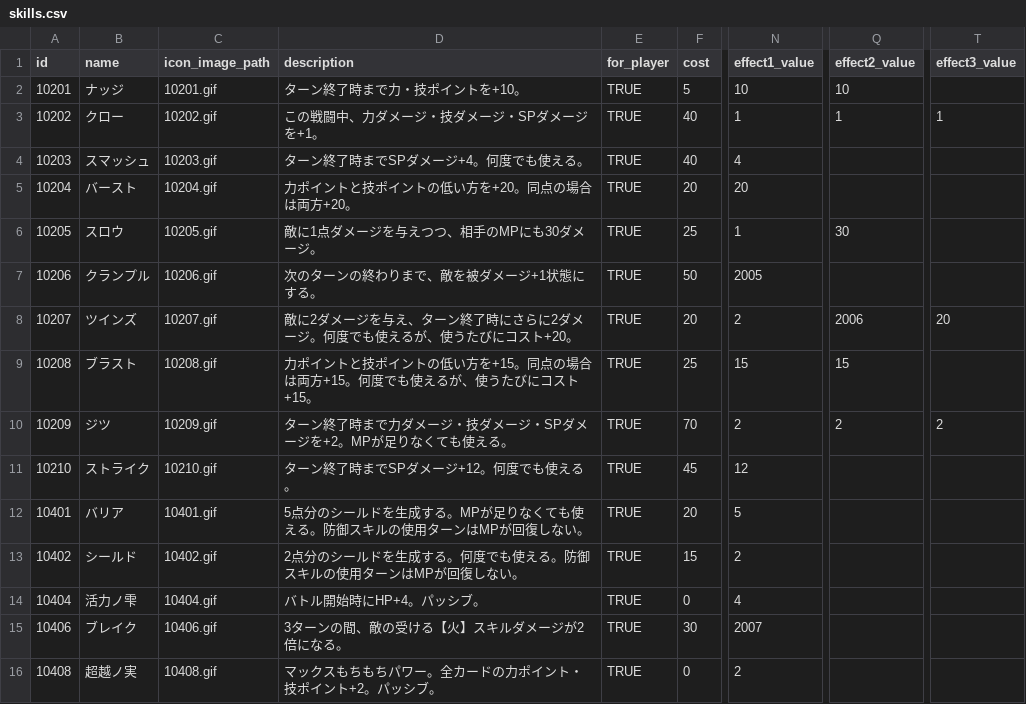
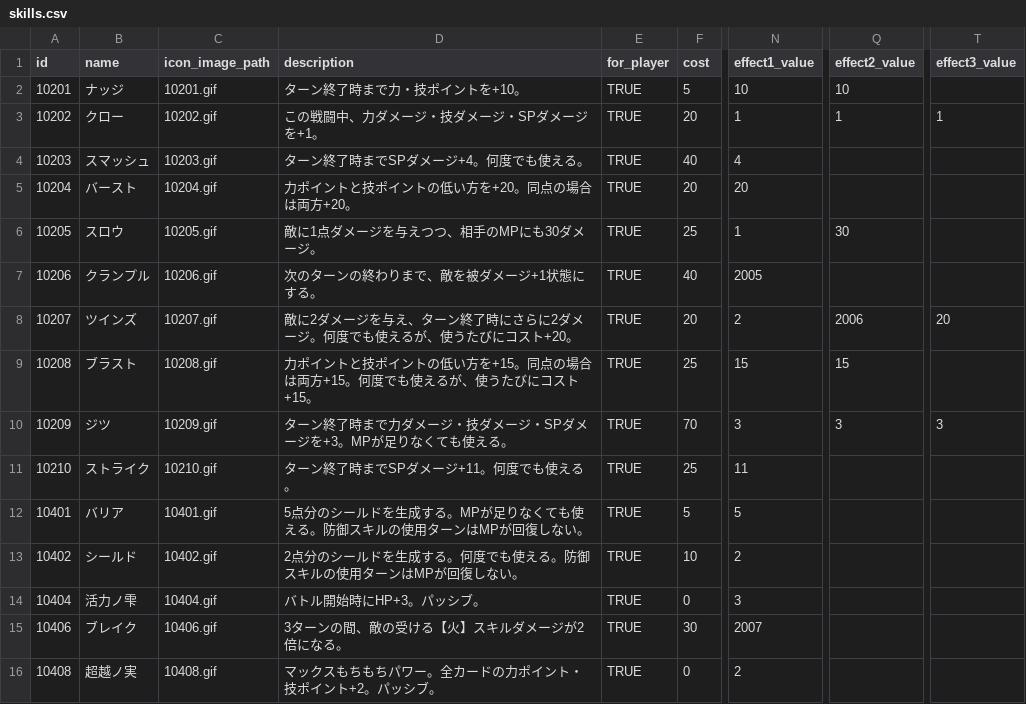
Before and after one commit to jyllsarta/stray-masterdata, a CSV file: seeds/skills.csv, drawn as a sheet; only a part is shown, gaps mark what is left out; the diff covers the shown part only; the diff names each change by its address in the sheet, - before the commit and + after, or states it on an @@ line.

```diff
--- a/seeds/skills.csv
+++ b/seeds/skills.csv
-F3 (cost): 40
+F3 (cost): 20
-F7 (cost): 50
+F7 (cost): 40
-D10 (description): ターン終了時まで力ダメージ・技ダメージ・SPダメージを+2。MPが足りなくても使える。
+D10 (description): ターン終了時まで力ダメージ・技ダメージ・SPダメージを+3。MPが足りなくても使える。
-N10 (effect1_value): 2
+N10 (effect1_value): 3
-Q10 (effect2_value): 2
+Q10 (effect2_value): 3
-T10 (effect3_value): 2
+T10 (effect3_value): 3
-D11 (description): ターン終了時までSPダメージ+12。何度でも使える。
+D11 (description): ターン終了時までSPダメージ+11。何度でも使える。
-F11 (cost): 45
+F11 (cost): 25
-N11 (effect1_value): 12
+N11 (effect1_value): 11
-F12 (cost): 20
+F12 (cost): 5
-F13 (cost): 15
+F13 (cost): 10
-D14 (description): バトル開始時にHP+4。パッシブ。
+D14 (description): バトル開始時にHP+3。パッシブ。
-N14 (effect1_value): 4
+N14 (effect1_value): 3
```
Also changed, not shown: 54 edited cells elsewhere in this file.
